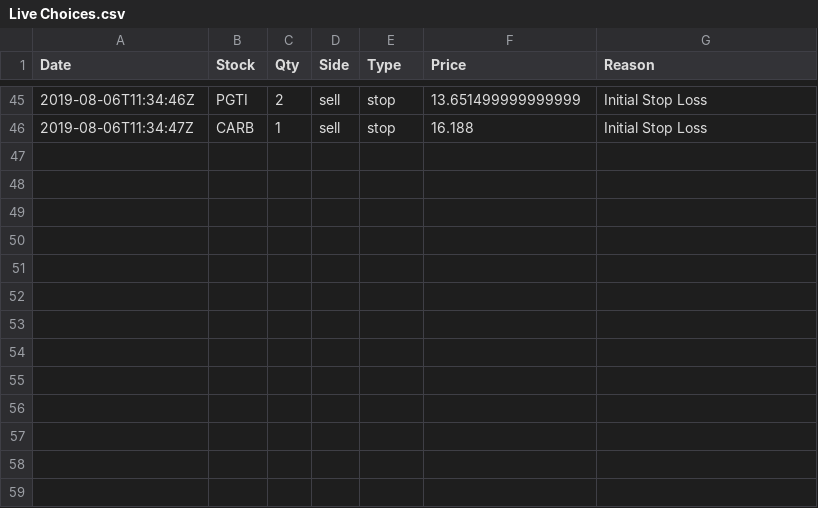
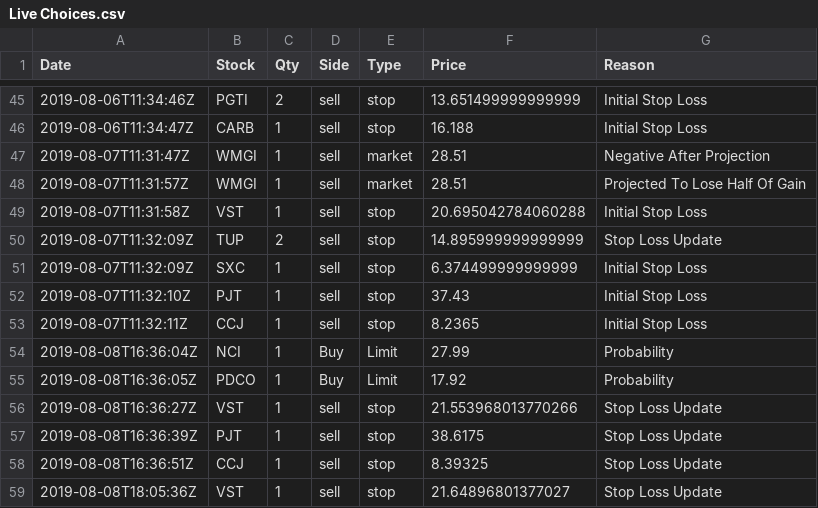
Before and after one commit to webclinic017/Stock-Strategy-Exploration, a CSV file: Data/Decison Tracking/Live Choices.csv, drawn as a sheet; only a part is shown, gaps mark what is left out.

```diff
--- a/Data/Decison Tracking/Live Choices.csv
+++ b/Data/Decison Tracking/Live Choices.csv
@@ -46 +46,14 @@ Date,Stock,Qty,Side,Type,Price,Reason
 2019-08-06T11:34:47Z,CARB,1,sell,stop,16.188,Initial Stop Loss
+2019-08-07T11:31:47Z,WMGI,1,sell,market,28.51,Negative After Projection
+2019-08-07T11:31:57Z,WMGI,1,sell,market,28.51,Projected To Lose Half Of Gain
+2019-08-07T11:31:58Z,VST,1,sell,stop,20.695042784060288,Initial Stop Loss
+2019-08-07T11:32:09Z,TUP,2,sell,stop,14.895999999999999,Stop Loss Update
+2019-08-07T11:32:09Z,SXC,1,sell,stop,6.374499999999999,Initial Stop Loss
+2019-08-07T11:32:10Z,PJT,1,sell,stop,37.43,Initial Stop Loss
+2019-08-07T11:32:11Z,CCJ,1,sell,stop,8.2365,Initial Stop Loss
+2019-08-08T16:36:04Z,NCI,1,Buy,Limit,27.99,Probability
+2019-08-08T16:36:05Z,PDCO,1,Buy,Limit,17.92,Probability
+2019-08-08T16:36:27Z,VST,1,sell,stop,21.553968013770266,Stop Loss Update
+2019-08-08T16:36:39Z,PJT,1,sell,stop,38.6175,Stop Loss Update
+2019-08-08T16:36:51Z,CCJ,1,sell,stop,8.39325,Stop Loss Update
+2019-08-08T18:05:36Z,VST,1,sell,stop,21.64896801377027,Stop Loss Update
```
Also changed, not shown: Data/Decison Tracking/Paper Choices.csv, 4 other files.
